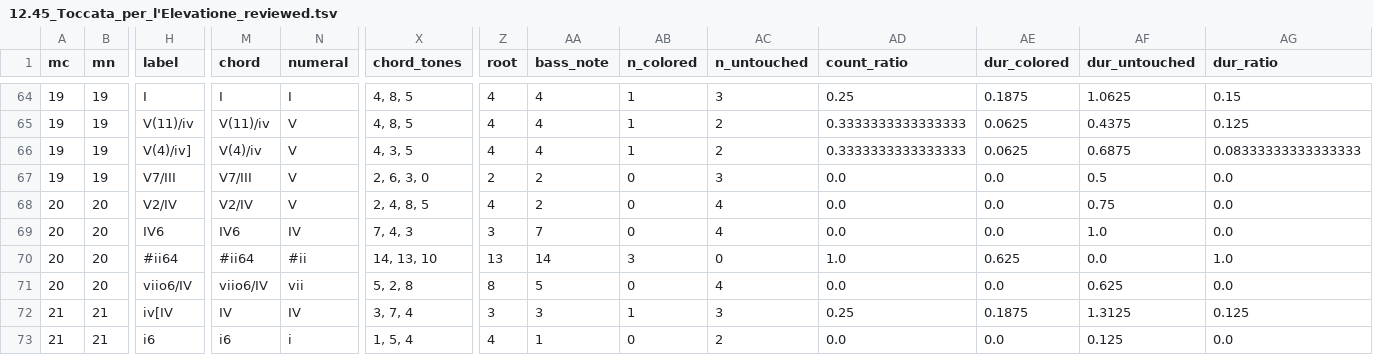
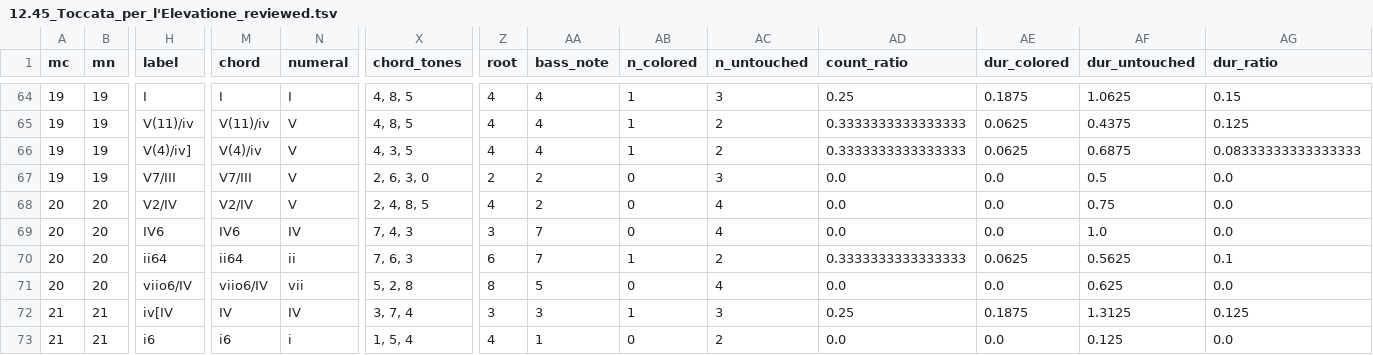
Before and after one commit to DCMLab/frescobaldi_fiori_musicali, a TSV file: reviewed/12.45_Toccata_per_l'Elevatione_reviewed.tsv, drawn as a sheet; only a part is shown, gaps mark what is left out; the diff covers the shown part only; the diff names each change by its address in the sheet, - before the commit and + after, or states it on an @@ line.

```diff
--- a/reviewed/12.45_Toccata_per_l'Elevatione_reviewed.tsv
+++ b/reviewed/12.45_Toccata_per_l'Elevatione_reviewed.tsv
-H70 (label): #ii64
+H70 (label): ii64
-M70 (chord): #ii64
+M70 (chord): ii64
-N70 (numeral): #ii
+N70 (numeral): ii
-X70 (chord_tones): 14, 13, 10
+X70 (chord_tones): 7, 6, 3
-Z70 (root): 13
+Z70 (root): 6
-AA70 (bass_note): 14
+AA70 (bass_note): 7
-AB70 (n_colored): 3
+AB70 (n_colored): 1
-AC70 (n_untouched): 0
+AC70 (n_untouched): 2
-AD70 (count_ratio): 1.0
+AD70 (count_ratio): 0.3333333333333333
-AE70 (dur_colored): 0.625
+AE70 (dur_colored): 0.0625
-AF70 (dur_untouched): 0.0
+AF70 (dur_untouched): 0.5625
-AG70 (dur_ratio): 1.0
+AG70 (dur_ratio): 0.1
```
Also changed, not shown: 36 edited cells elsewhere in this file, harmonies/12.45_Toccata_per_l'Elevatione.harmonies.tsv, 3 other files.
